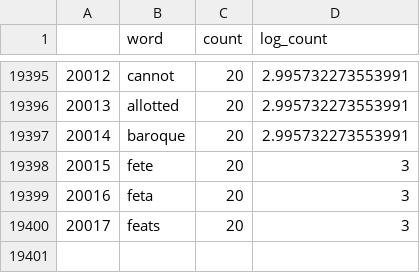
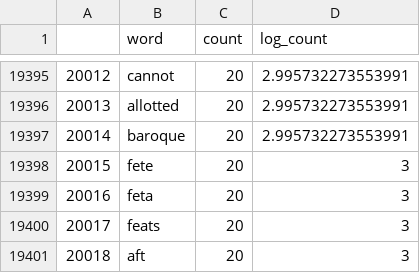
Before and after one commit to JoaoLucasMBC/swEYEpe-decoder, a CSV file: data/vocab_final.csv, drawn as a sheet; only a part is shown, gaps mark what is left out; the diff names each change by its address in the sheet, - before the commit and + after, or states it on an @@ line.

Commit message:
Update vocab_final.csv
add aft

```diff
--- a/data/vocab_final.csv
+++ b/data/vocab_final.csv
+row 19401: 20018 | aft | 20 | 3
```
